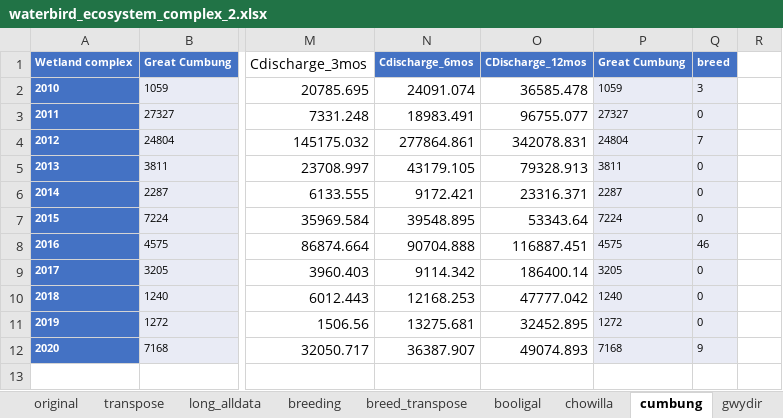
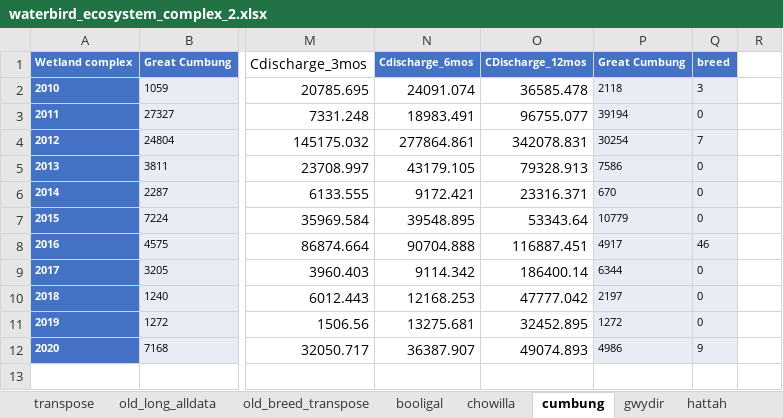
Before and after one commit to dlanceman/cumbung_assessment, an Excel workbook: raw/waterbird_ecosystem_complex_2.xlsx, sheet cumbung, drawn as a sheet; only a part is shown, gaps mark what is left out; values as stored, in another font and other column widths than the file's, no borders; charts and pictures not drawn; the diff names each change by its address in the sheet, - before the commit and + after, or states it on an @@ line.

```diff
--- a/raw/waterbird_ecosystem_complex_2.xlsx (sheet cumbung)
+++ b/raw/waterbird_ecosystem_complex_2.xlsx (sheet cumbung)
-sheet tab: long_alldata
+sheet tab: old_long_alldata
-sheet tab: breed_transpose
+sheet tab: old_breed_transpose
-sheet tab: original
-sheet tab: breeding
-P2 (Great Cumbung): 1059
+P2 (Great Cumbung): 2118
-P3 (Great Cumbung): 27327
+P3 (Great Cumbung): 39194
-P4 (Great Cumbung): 24804
+P4 (Great Cumbung): 30254
-P5 (Great Cumbung): 3811
+P5 (Great Cumbung): 7586
-P6 (Great Cumbung): 2287
+P6 (Great Cumbung): 670
-P7 (Great Cumbung): 7224
+P7 (Great Cumbung): 10779
-P8 (Great Cumbung): 4575
+P8 (Great Cumbung): 4917
-P9 (Great Cumbung): 3205
+P9 (Great Cumbung): 6344
-P10 (Great Cumbung): 1240
+P10 (Great Cumbung): 2197
-P12 (Great Cumbung): 7168
+P12 (Great Cumbung): 4986
```
Also changed, not shown: sheet transpose, charts or pictures, raw/Wetland_vege_components_summaries.xlsx, 7 other files.
